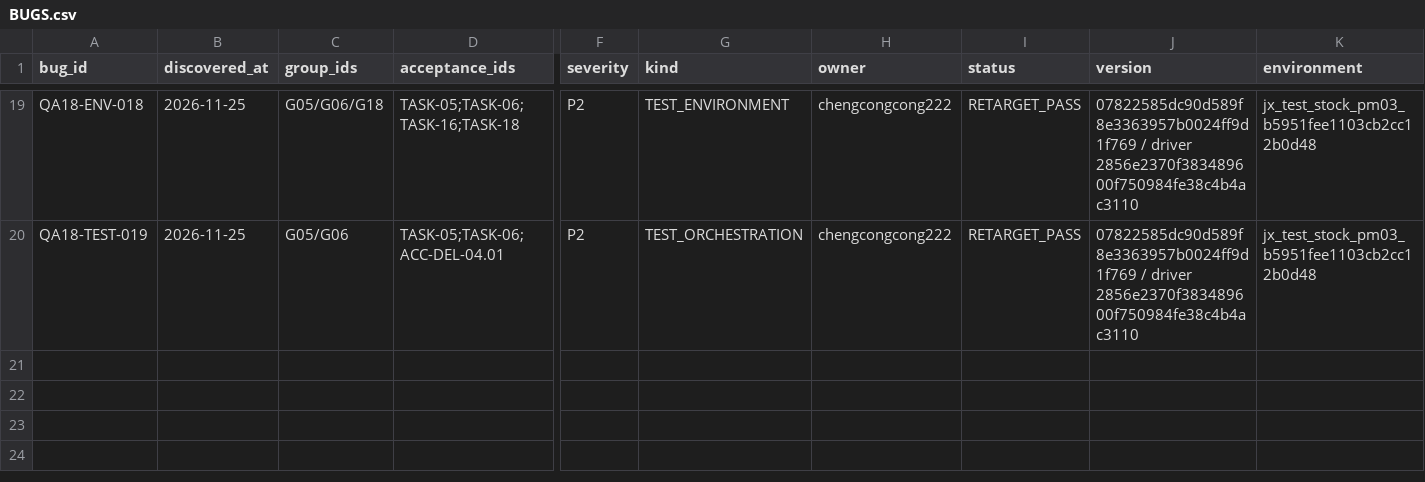
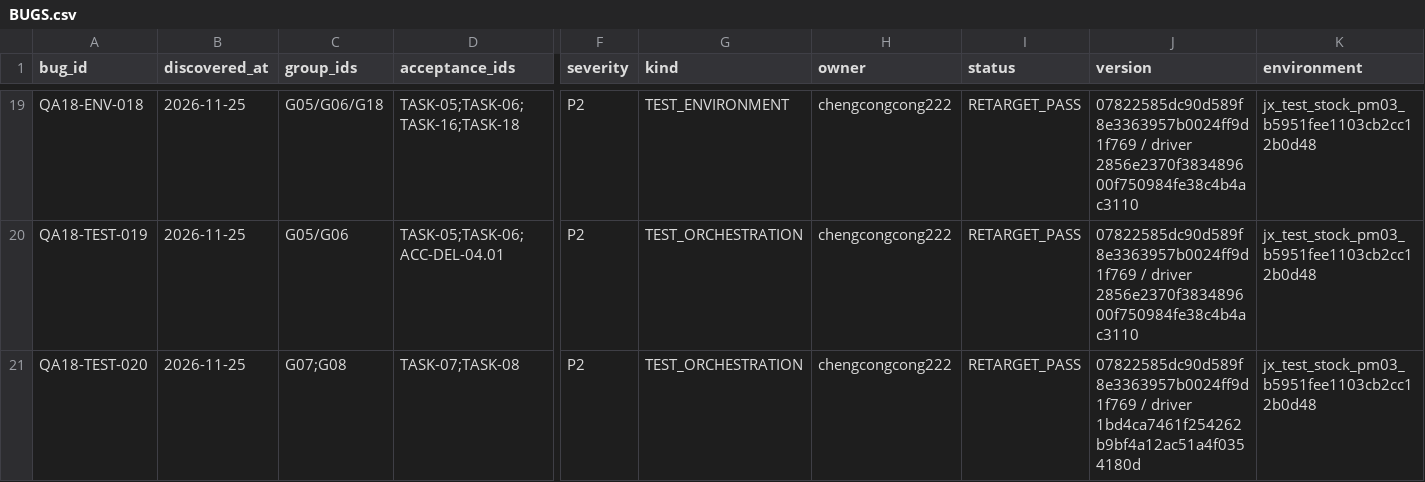
Before and after one commit to Bill-Billion/jingjing, a CSV file: docs/pm04/qa18/BUGS.csv, drawn as a sheet; only a part is shown, gaps mark what is left out; rows hold the shown columns only; the diff names each change by its address in the sheet, - before the commit and + after, or states it on an @@ line.

Commit message:
docs(qa18): record search kept-city and collection privacy retention evidence

```diff
--- a/docs/pm04/qa18/BUGS.csv
+++ b/docs/pm04/qa18/BUGS.csv
+row 21: QA18-TEST-020 | 2026-11-25 | G07;G08 | TASK-07;TASK-08 | P2 | TEST_ORCHESTRATION | chengcongcong222 | RETARGET_PASS | 07822585dc90d589f8e3363957b0024ff9d1f769 / driver 1bd4ca7461f254262b9bf4a12ac51a4f0354180d | jx_test_stock_pm03_b5951fee1103cb2cc12b0d48
```
Also changed, not shown: 57 other files.
